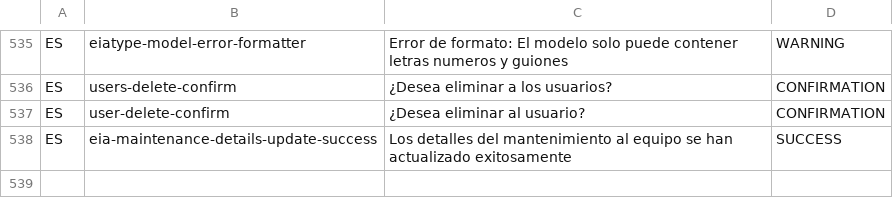
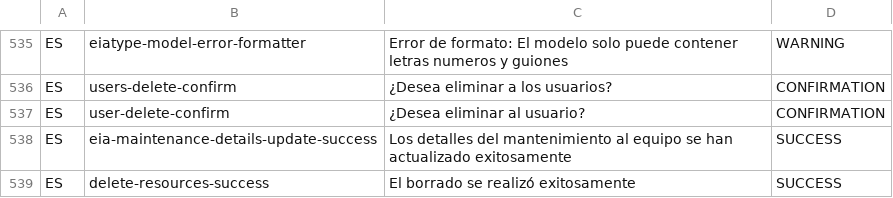
Before and after one commit to idbcgroup/GMH, a CSV file: ejb/src/main/resources/messages.csv, drawn as a sheet; only a part is shown, gaps mark what is left out.

```diff
--- a/ejb/src/main/resources/messages.csv
+++ b/ejb/src/main/resources/messages.csv
@@ -538 +538,2 @@ ES,user-delete-confirm,¿Desea eliminar al usuario?,CONFIRMATION
 ES,eia-maintenance-details-update-success,Los detalles del mantenimiento al equipo se han actualizado exitosamente,SUCCESS
+ES,delete-resources-success,El borrado se realizó exitosamente,SUCCESS
```
Also changed, not shown: ejb/src/main/resources/uistrings.csv.
